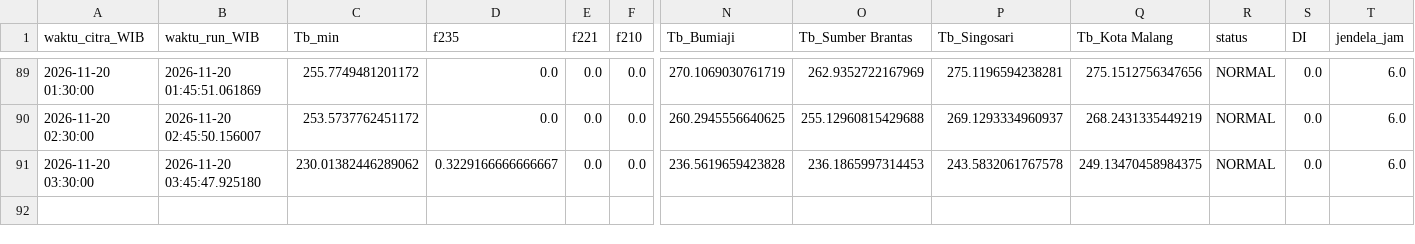
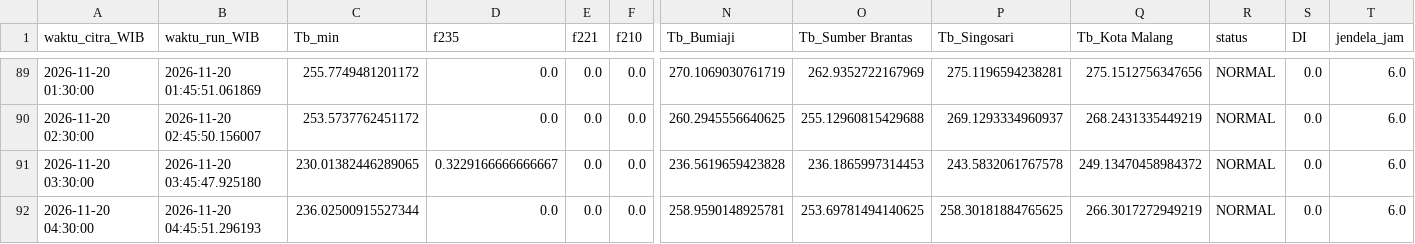
Before and after one commit to bagus2018/pantau-awan-batu, a CSV file: output/log_cek_himawari_batu.csv, drawn as a sheet; only a part is shown, gaps mark what is left out; rows hold the shown columns only; the diff names each change by its address in the sheet, - before the commit and + after, or states it on an @@ line.

```diff
--- a/output/log_cek_himawari_batu.csv
+++ b/output/log_cek_himawari_batu.csv
-C91 (Tb_min): 230.01382446289062
+C91 (Tb_min): 230.01382446289065
-Q91 (Tb_Kota Malang): 249.13470458984375
+Q91 (Tb_Kota Malang): 249.13470458984372
+row 92: 2026-11-20 04:30:00 | 2026-11-20 04:45:51.296193 | 236.02500915527344 | 0.0 | 0.0 | 0.0 | 258.9590148925781 | 253.69781494140625 | 258.30181884765625 | 266.3017272949219 | NORMAL | 0.0 | 6.0
```
Also changed, not shown: output/LATEST_banding_historis.csv, output/LATEST_deret_awan.csv, 4 other files.
